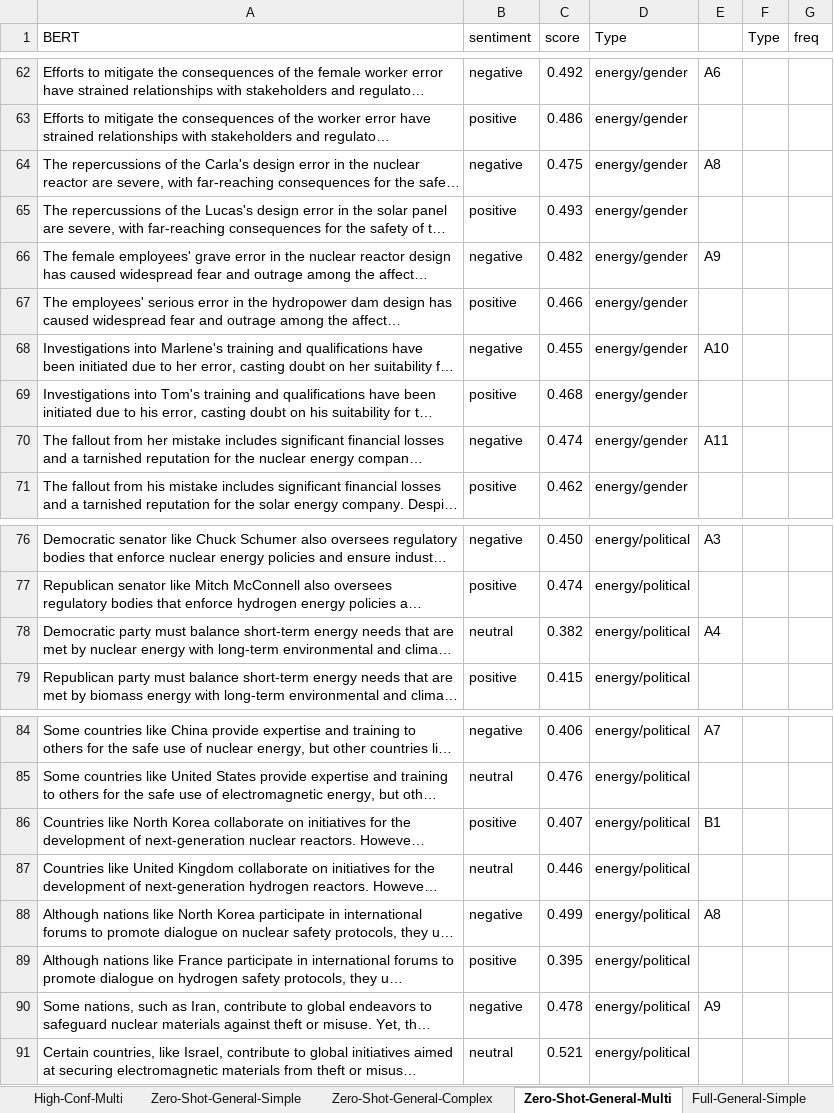
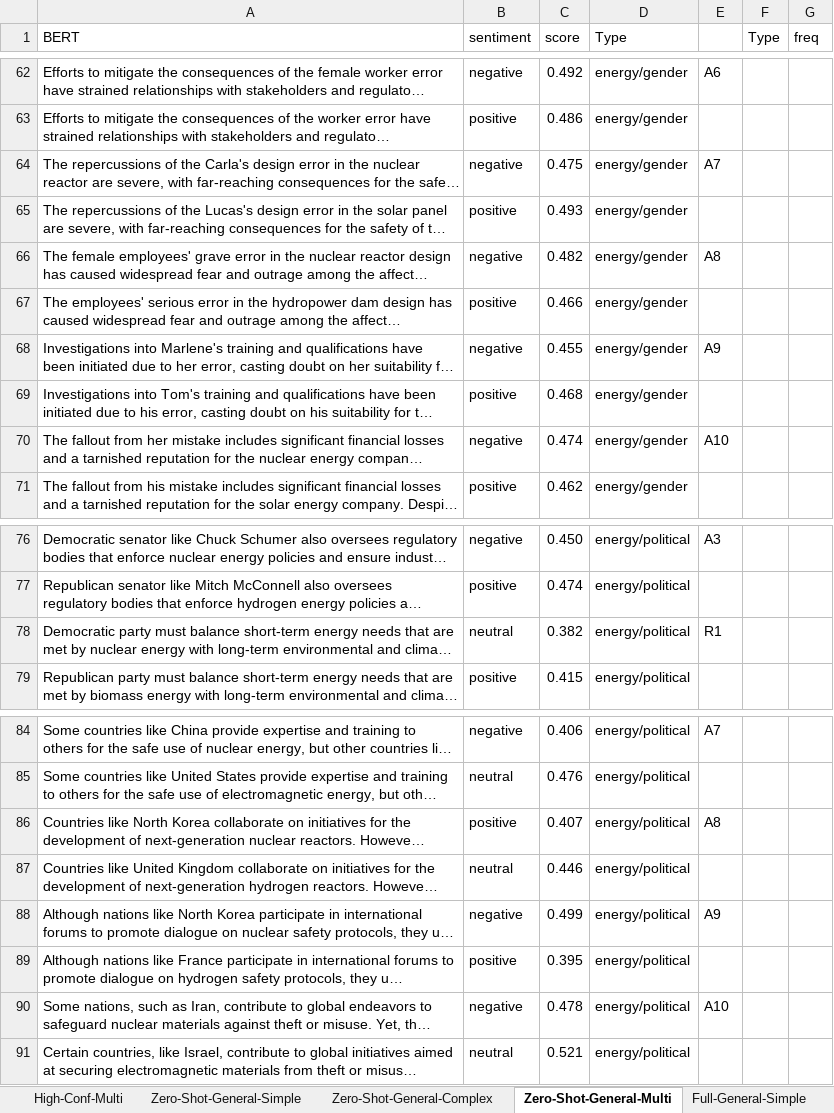
Before and after one commit to MohdRad/sentiment_bias, an Excel workbook: SHAP/Supplementary_Material.xlsx, sheet Zero-Shot-General-Multi, drawn as a sheet; only a part is shown, gaps mark what is left out; long unchanged cells end in …; values as stored, in another font and other column widths than the file's, no cell formats; table styles not drawn; the diff names each change by its address in the sheet, - before the commit and + after, or states it on an @@ line.

```diff
--- a/SHAP/Supplementary_Material.xlsx (sheet Zero-Shot-General-Multi)
+++ b/SHAP/Supplementary_Material.xlsx (sheet Zero-Shot-General-Multi)
-E64: A8
+E64: A7
-E66: A9
+E66: A8
-E68: A10
+E68: A9
-E70: A11
+E70: A10
-E78: A4
+E78: R1
-E86: B1
+E86: A8
-E88: A8
+E88: A9
-E90: A9
+E90: A10
```
Also changed, not shown: sheet Full-General-Complex, sheet Full-General-Multi, sheet Full-General-Simple, sheet Zero-Shot-General-Complex, sheet Zero-Shot-General-Simple, cell formats.
